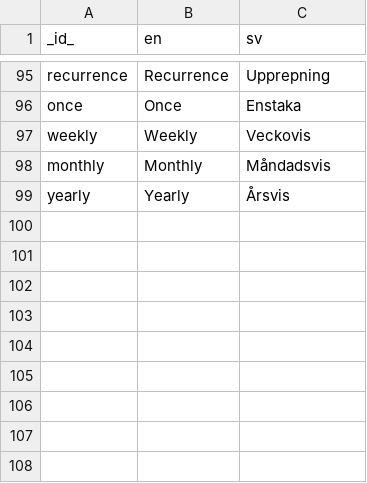
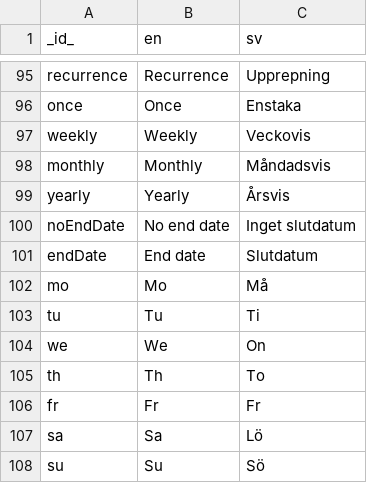
Before and after one commit to abilia/system_settings_editor, a CSV file: lib/i18n/translations.csv, drawn as a sheet; only a part is shown, gaps mark what is left out; the diff names each change by its address in the sheet, - before the commit and + after, or states it on an @@ line.

```diff
--- a/lib/i18n/translations.csv
+++ b/lib/i18n/translations.csv
+row 100: noEndDate | No end date | Inget slutdatum
+row 101: endDate | End date | Slutdatum
+row 102: mo | Mo | Må
+row 103: tu | Tu | Ti
+row 104: we | We | On
+row 105: th | Th | To
+row 106: fr | Fr | Fr
+row 107: sa | Sa | Lö
+row 108: su | Su | Sö
```
Also changed, not shown: 9 other files.
